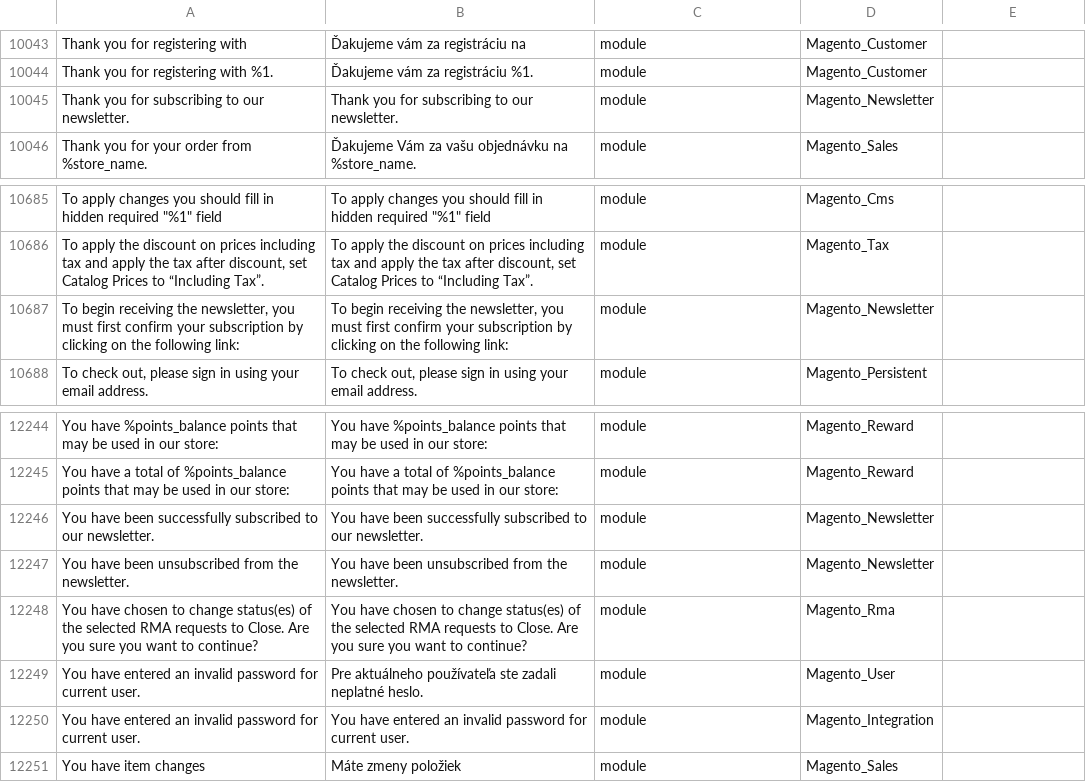
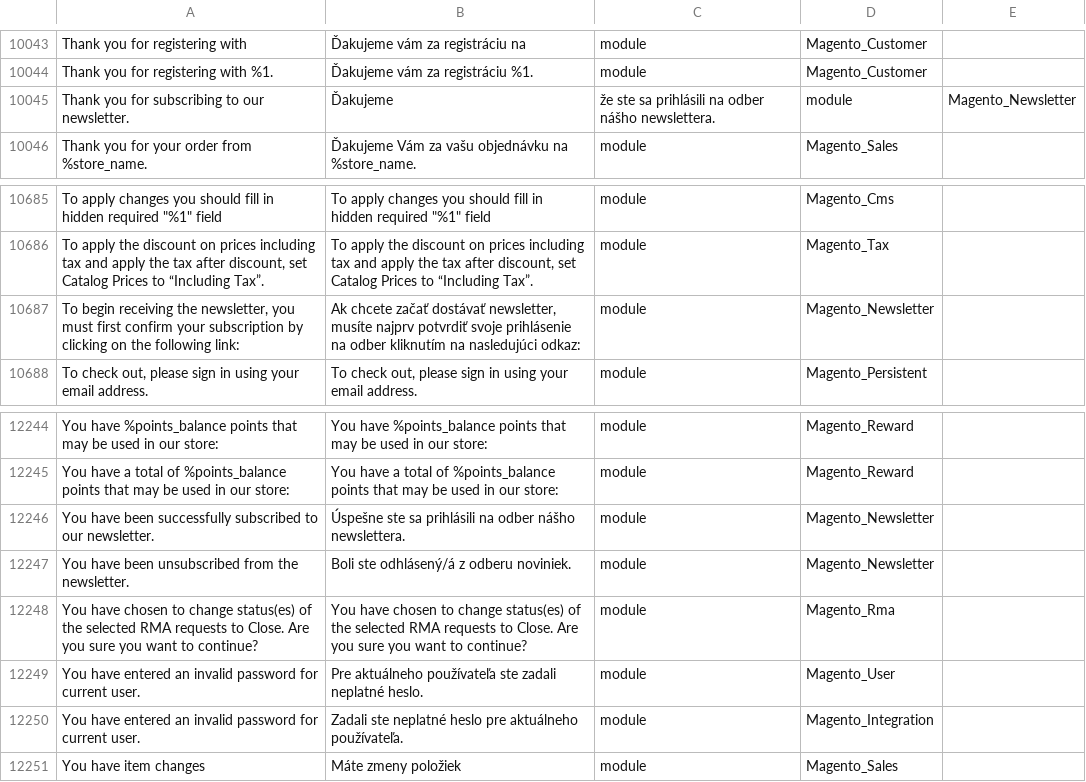
Before and after one commit to aveadev/magento-2-slovak-language-pack, a CSV file: sk_SK.csv, drawn as a sheet; only a part is shown, gaps mark what is left out; removed rows and columns are numbered as before the commit, all else as after; the diff names each change by its address in the sheet, - before the commit and + after, or states it on an @@ line.

Commit message:
translations

```diff
--- a/sk_SK.csv
+++ b/sk_SK.csv
-row 10045: Thank you for subscribing to our newsletter. | Thank you for subscribing to our newsletter. | module | Magento_Newsletter
+row 10045: Thank you for subscribing to our newsletter. | Ďakujeme | že ste sa prihlásili na odber nášho newslettera. | module | Magento_Newsletter
-B10687: To begin receiving the newsletter, you must first confirm your subscription by clicking on the following link:
+B10687: Ak chcete začať dostávať newsletter, musíte najprv potvrdiť svoje prihlásenie na odber kliknutím na nasledujúci odkaz:
-B12246: You have been successfully subscribed to our newsletter.
+B12246: Úspešne ste sa prihlásili na odber nášho newslettera.
-B12247: You have been unsubscribed from the newsletter.
+B12247: Boli ste odhlásený/á z odberu noviniek.
-B12250: You have entered an invalid password for current user.
+B12250: Zadali ste neplatné heslo pre aktuálneho používateľa.
```
